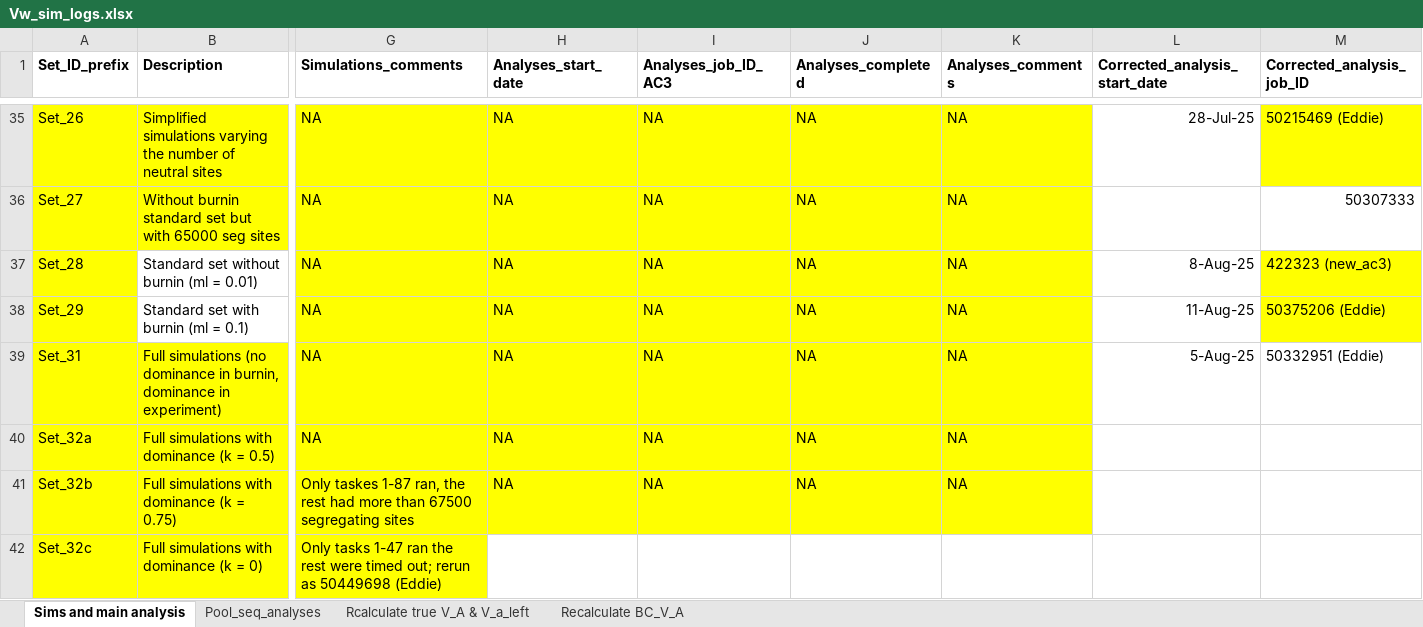
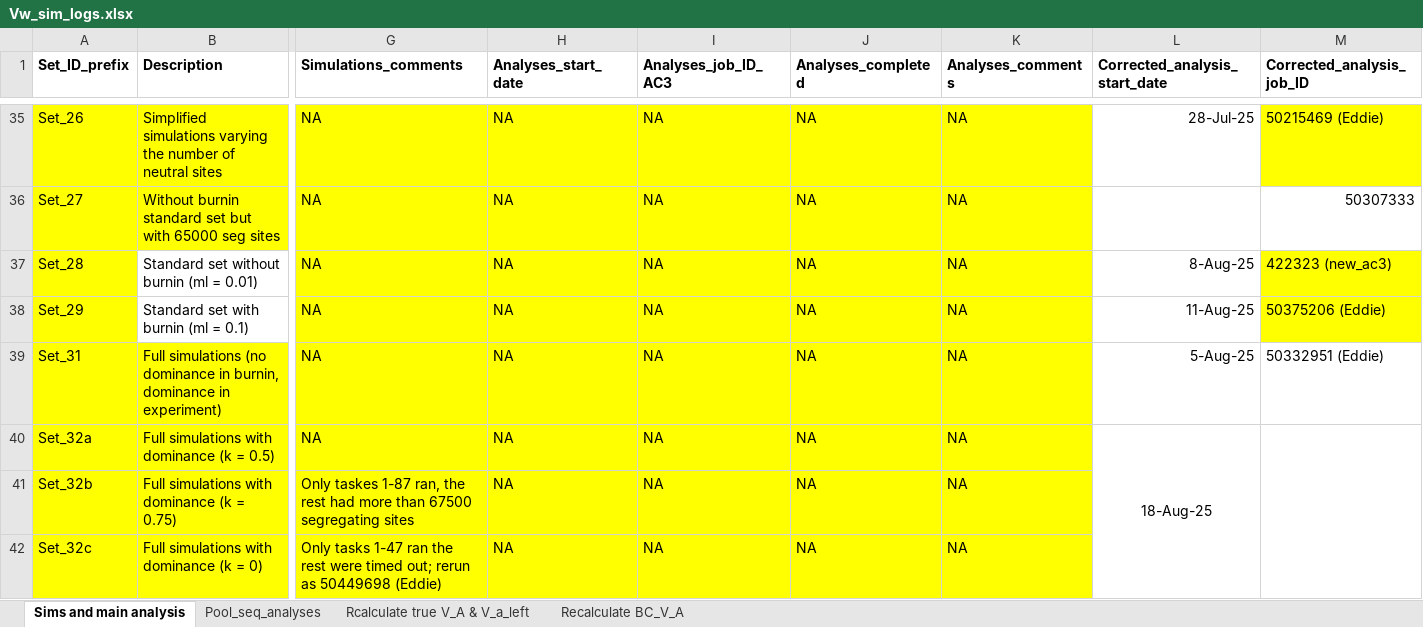
Before and after one commit to manas-ga/Va_simulations, an Excel workbook: 3_logs/Vw_sim_logs.xlsx, sheet Sims and main analysis, drawn as a sheet; only a part is shown, gaps mark what is left out; values as stored, in another font and other column widths than the file's, no borders; the diff names each change by its address in the sheet, - before the commit and + after, or states it on an @@ line.

Commit message:
Set_32 analysis params

```diff
--- a/3_logs/Vw_sim_logs.xlsx (sheet Sims and main analysis)
+++ b/3_logs/Vw_sim_logs.xlsx (sheet Sims and main analysis)
-L40 (Corrected_analysis_start_date): (empty)
+L40 (Corrected_analysis_start_date): 18-Aug-25
+L40:L42 merged
+M40:M42 merged
-H42 (Analyses_start_date): (empty)
+H42 (Analyses_start_date): NA
-H42:K42 fill: none
+H42:K42 fill: #FFFF00
-I42 (Analyses_job_ID_AC3): (empty)
+I42 (Analyses_job_ID_AC3): NA
-J42 (Analyses_completed): (empty)
+J42 (Analyses_completed): NA
-K42 (Analyses_comments): (empty)
+K42 (Analyses_comments): NA
```
Also changed, not shown: sheet Pool_seq_analyses, 3 other files.
